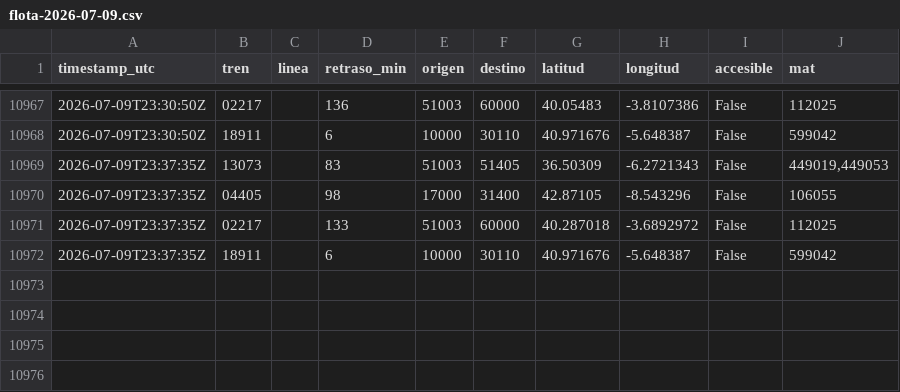
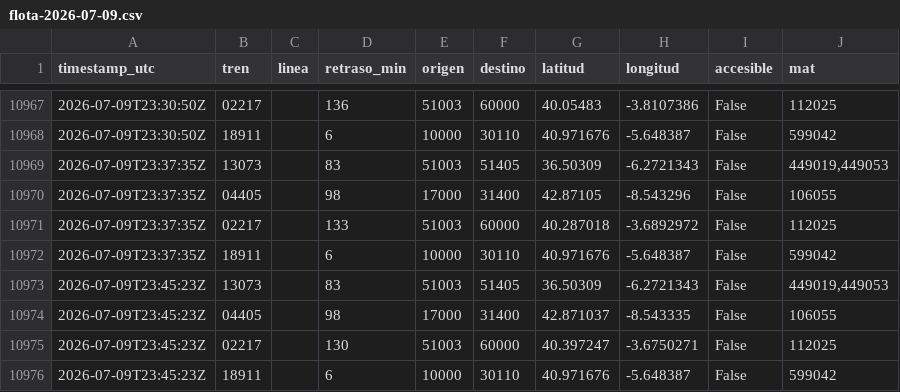
Before and after one commit to josernalist/renfe-trenes, a CSV file: data/2026/07/flota-2026-07-09.csv, drawn as a sheet; only a part is shown, gaps mark what is left out; the diff names each change by its address in the sheet, - before the commit and + after, or states it on an @@ line.

```diff
--- a/data/2026/07/flota-2026-07-09.csv
+++ b/data/2026/07/flota-2026-07-09.csv
+row 10973: 2026-07-09T23:45:23Z | 13073 |  | 83 | 51003 | 51405 | 36.50309 | -6.2721343 | False | 449019,449053
+row 10974: 2026-07-09T23:45:23Z | 04405 |  | 98 | 17000 | 31400 | 42.871037 | -8.543335 | False | 106055
+row 10975: 2026-07-09T23:45:23Z | 02217 |  | 130 | 51003 | 60000 | 40.397247 | -3.6750271 | False | 112025
+row 10976: 2026-07-09T23:45:23Z | 18911 |  | 6 | 10000 | 30110 | 40.971676 | -5.648387 | False | 599042
```
Also changed, not shown: 1 other file.
